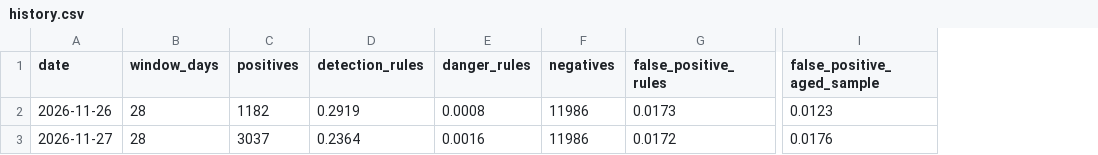
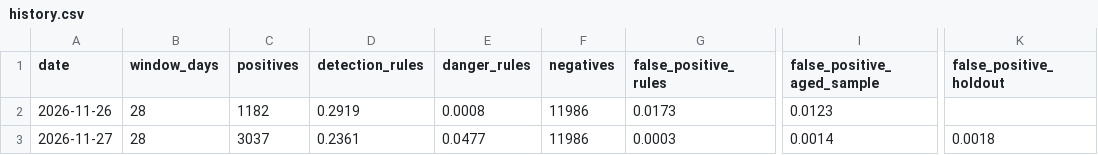
Before and after one commit to casperch100/SiteGuard, a CSV file: eval/history.csv, drawn as a sheet; only a part is shown, gaps mark what is left out; the diff names each change by its address in the sheet, - before the commit and + after, or states it on an @@ line.

```diff
--- a/eval/history.csv
+++ b/eval/history.csv
+column K (false_positive_holdout), row 3: 0.0018
-D3 (detection_rules): 0.2364
+D3 (detection_rules): 0.2361
-E3 (danger_rules): 0.0016
+E3 (danger_rules): 0.0477
-G3 (false_positive_rules): 0.0172
+G3 (false_positive_rules): 0.0003
-I3 (false_positive_aged_sample): 0.0176
+I3 (false_positive_aged_sample): 0.0014
```
Also changed, not shown: 1 other file.
